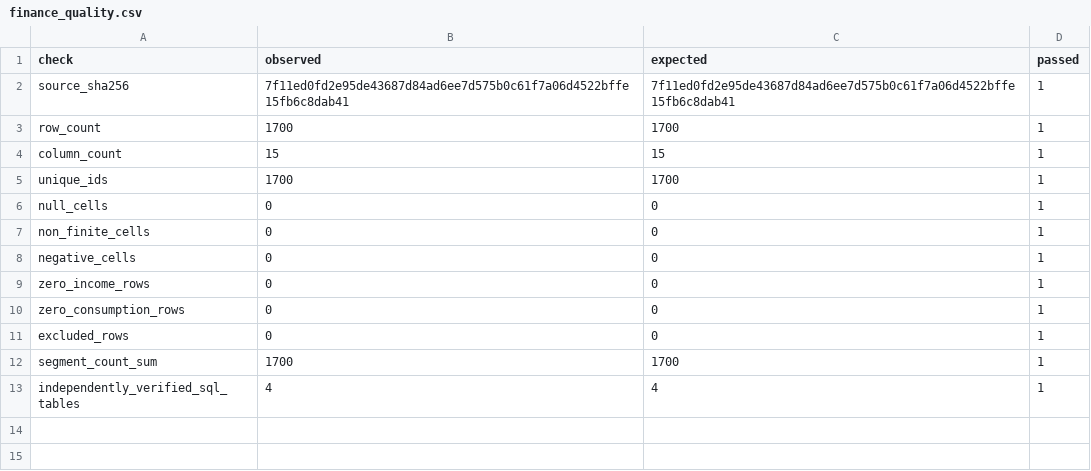
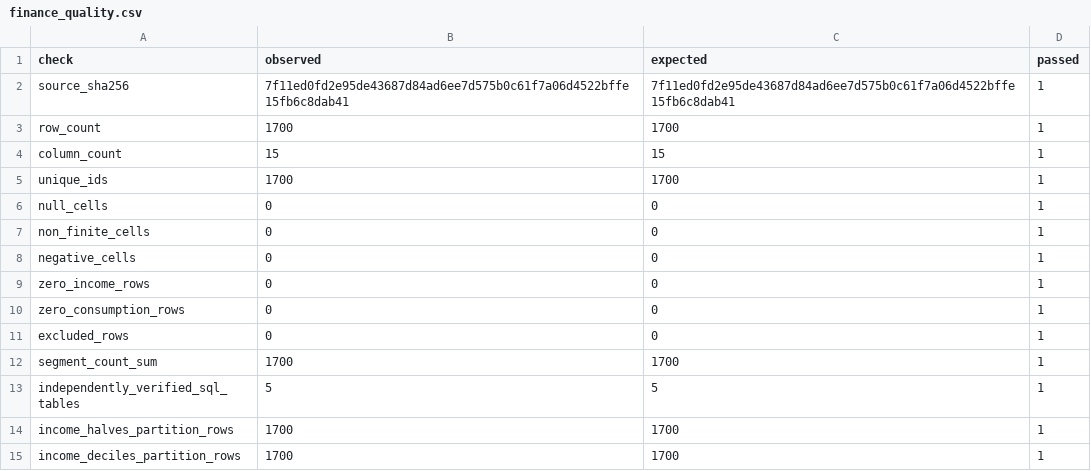
Before and after one commit to hql7-luo/gen-z-spending-individual-extension, a CSV file: outputs/tables/finance_quality.csv, drawn as a sheet.

```diff
--- a/outputs/tables/finance_quality.csv
+++ b/outputs/tables/finance_quality.csv
@@ -12,2 +12,4 @@ excluded_rows,0,0,1
 segment_count_sum,1700,1700,1
-independently_verified_sql_tables,4,4,1
+independently_verified_sql_tables,5,5,1
+income_halves_partition_rows,1700,1700,1
+income_deciles_partition_rows,1700,1700,1
```
Also changed, not shown: outputs/tables/finance_core_metrics.csv, outputs/tables/marketing_actions.csv, 24 other files.
